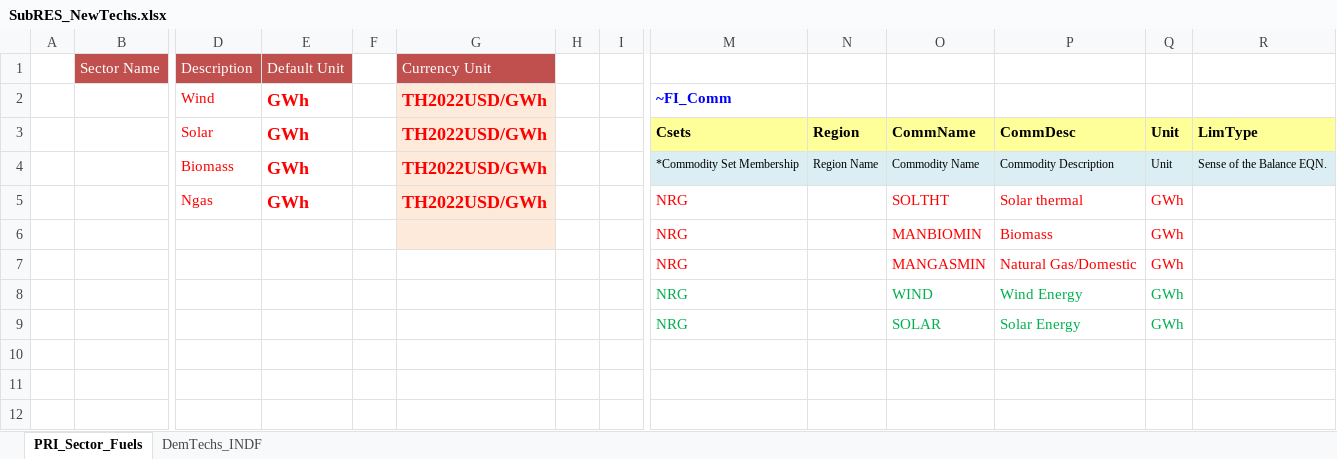
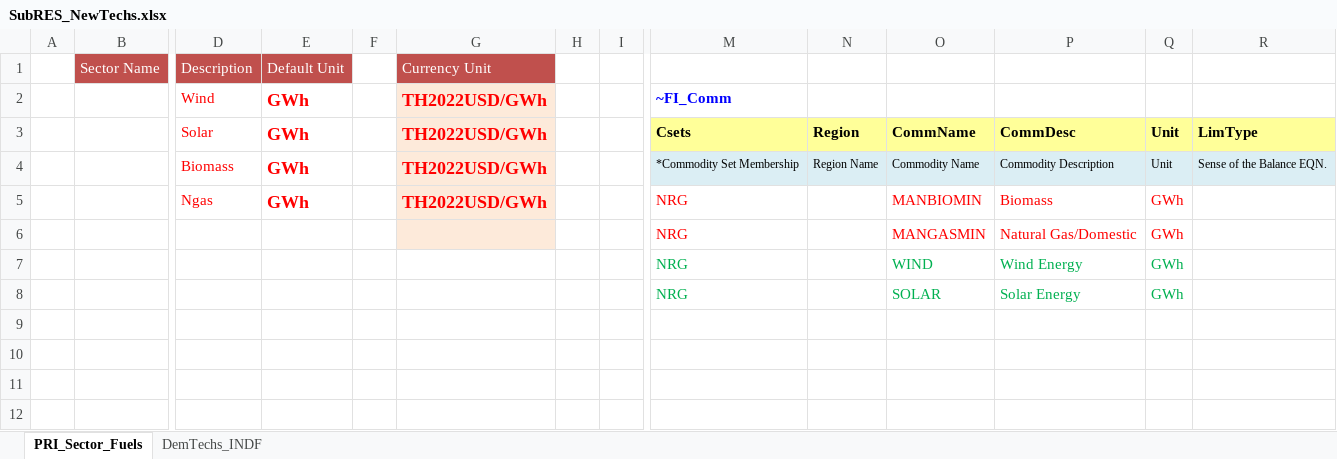
Before and after one commit to Tamenew/INDIND, an Excel workbook: SubRES_TMPL/SubRES_NewTechs.xlsx, sheet PRI_Sector_Fuels, drawn as a sheet; only a part is shown, gaps mark what is left out; values as stored, in another font and other column widths than the file's, no borders; charts and pictures not drawn; removed rows and columns are numbered as before the commit, all else as after; rows hold the shown columns only; the diff names each change by its address in the sheet, - before the commit and + after, or states it on an @@ line.

```diff
--- a/SubRES_TMPL/SubRES_NewTechs.xlsx (sheet PRI_Sector_Fuels)
+++ b/SubRES_TMPL/SubRES_NewTechs.xlsx (sheet PRI_Sector_Fuels)
-O5: SOLTHT
+O5: MANBIOMIN
-P5: Solar thermal
+P5: Biomass
-row 6:  |  |  |  |  |  |  |  | NRG |  | MANBIOMIN | Biomass | GWh
-G6 fill: none
+G6 fill: #FDEADA
+row 9: (empty)
```
Also changed, not shown: sheet DemTechs_INDF, formulas that keep their value.
